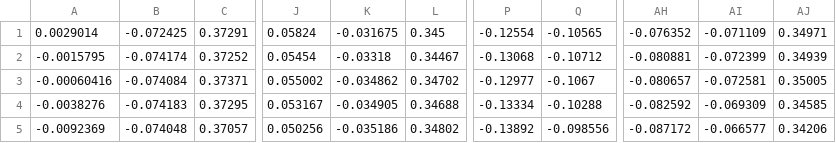
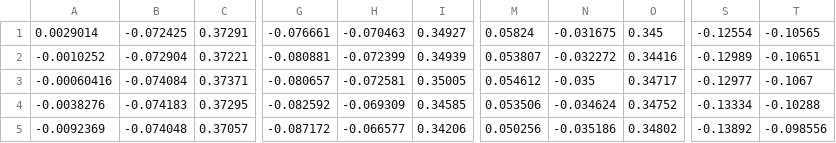
Before and after one commit to erleben/pySoRo, a CSV file: PostProcessing/Calibration/datapoints.csv, drawn as a sheet; only a part is shown, gaps mark what is left out; removed rows and columns are numbered as before the commit, all else as after; the diff covers the shown part only; the diff names each change by its address in the sheet, - before the commit and + after, or states it on an @@ line.

```diff
--- a/PostProcessing/Calibration/datapoints.csv
+++ b/PostProcessing/Calibration/datapoints.csv
+column G, rows 1-5: -0.076661 | -0.080881 | -0.080657 | -0.082592 | -0.087172
+column H, rows 1-5: -0.070463 | -0.072399 | -0.072581 | -0.069309 | -0.066577
+column I, rows 1-5: 0.34927 | 0.34939 | 0.35005 | 0.34585 | 0.34206
-column AH, rows 1-5: -0.076352 | -0.080881 | -0.080657 | -0.082592 | -0.087172
-column AI, rows 1-5: -0.071109 | -0.072399 | -0.072581 | -0.069309 | -0.066577
-column AJ, rows 1-5: 0.34971 | 0.34939 | 0.35005 | 0.34585 | 0.34206
-A2: -0.0015795
+A2: -0.0010252
-B2: -0.074174
+B2: -0.072904
-C2: 0.37252
+C2: 0.37221
-M2: 0.05454
+M2: 0.053807
-N2: -0.03318
+N2: -0.032272
-O2: 0.34467
+O2: 0.34416
-S2: -0.13068
+S2: -0.12989
-T2: -0.10712
+T2: -0.10651
-M3: 0.055002
+M3: 0.054612
-N3: -0.034862
+N3: -0.035
-O3: 0.34702
+O3: 0.34717
-M4: 0.053167
+M4: 0.053506
-N4: -0.034905
+N4: -0.034624
-O4: 0.34688
+O4: 0.34752
```
Also changed, not shown: 7 edited cells elsewhere in this file, 14 other files.
